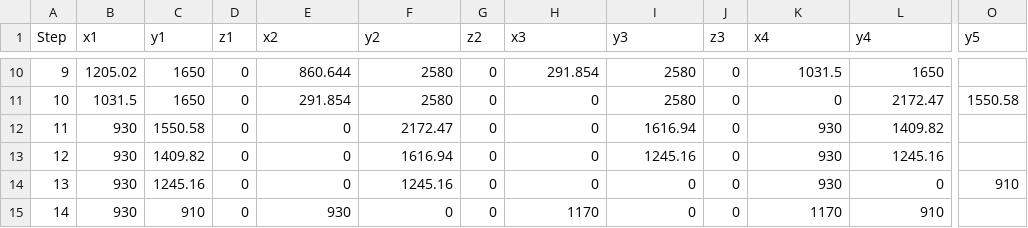
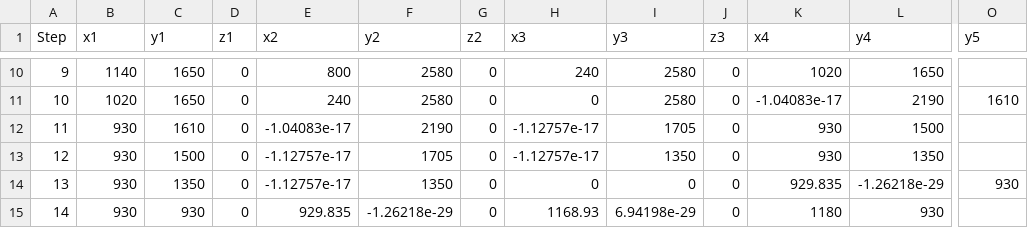
Before and after one commit to weigu1/freecad_stair_macro, a CSV file: FreeCAD/datafiles/stairs.csv, drawn as a sheet; only a part is shown, gaps mark what is left out; the diff covers the shown part only; the diff names each change by its address in the sheet, - before the commit and + after, or states it on an @@ line.

```diff
--- a/FreeCAD/datafiles/stairs.csv
+++ b/FreeCAD/datafiles/stairs.csv
-B10 (x1): 1205.02
+B10 (x1): 1140
-E10 (x2): 860.644
+E10 (x2): 800
-H10 (x3): 291.854
+H10 (x3): 240
-K10 (x4): 1031.5
+K10 (x4): 1020
-B11 (x1): 1031.5
+B11 (x1): 1020
-E11 (x2): 291.854
+E11 (x2): 240
-K11 (x4): 0
+K11 (x4): -1.04083e-17
-L11 (y4): 2172.47
+L11 (y4): 2190
-O11 (y5): 1550.58
+O11 (y5): 1610
-C12 (y1): 1550.58
+C12 (y1): 1610
-E12 (x2): 0
+E12 (x2): -1.04083e-17
-F12 (y2): 2172.47
+F12 (y2): 2190
-H12:H13 (x3): 0
+H12:H13 (x3): -1.12757e-17
-I12 (y3): 1616.94
+I12 (y3): 1705
-L12 (y4): 1409.82
+L12 (y4): 1500
-C13 (y1): 1409.82
+C13 (y1): 1500
-E13:E14 (x2): 0
+E13:E14 (x2): -1.12757e-17
-F13 (y2): 1616.94
+F13 (y2): 1705
-I13 (y3): 1245.16
+I13 (y3): 1350
-L13 (y4): 1245.16
+L13 (y4): 1350
-C14 (y1): 1245.16
+C14 (y1): 1350
-F14 (y2): 1245.16
+F14 (y2): 1350
-K14 (x4): 930
+K14 (x4): 929.835
-L14 (y4): 0
+L14 (y4): -1.26218e-29
-O14 (y5): 910
+O14 (y5): 930
-C15 (y1): 910
+C15 (y1): 930
-E15 (x2): 930
+E15 (x2): 929.835
-F15 (y2): 0
+F15 (y2): -1.26218e-29
-H15 (x3): 1170
+H15 (x3): 1168.93
-I15 (y3): 0
+I15 (y3): 6.94198e-29
-K15 (x4): 1170
+K15 (x4): 1180
-L15 (y4): 910
+L15 (y4): 930
```
Also changed, not shown: 55 edited cells elsewhere in this file, 1 other file.
